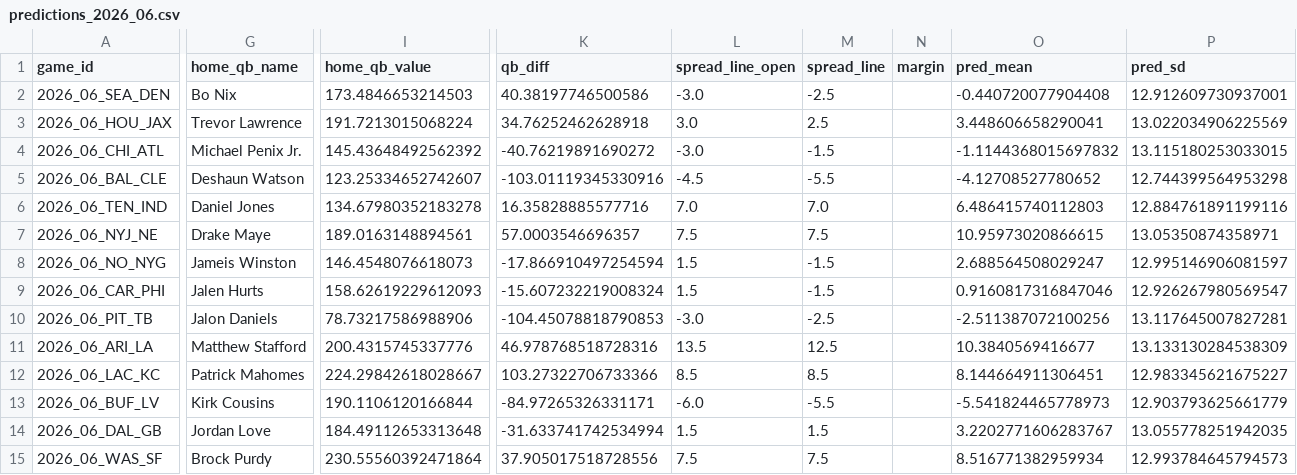
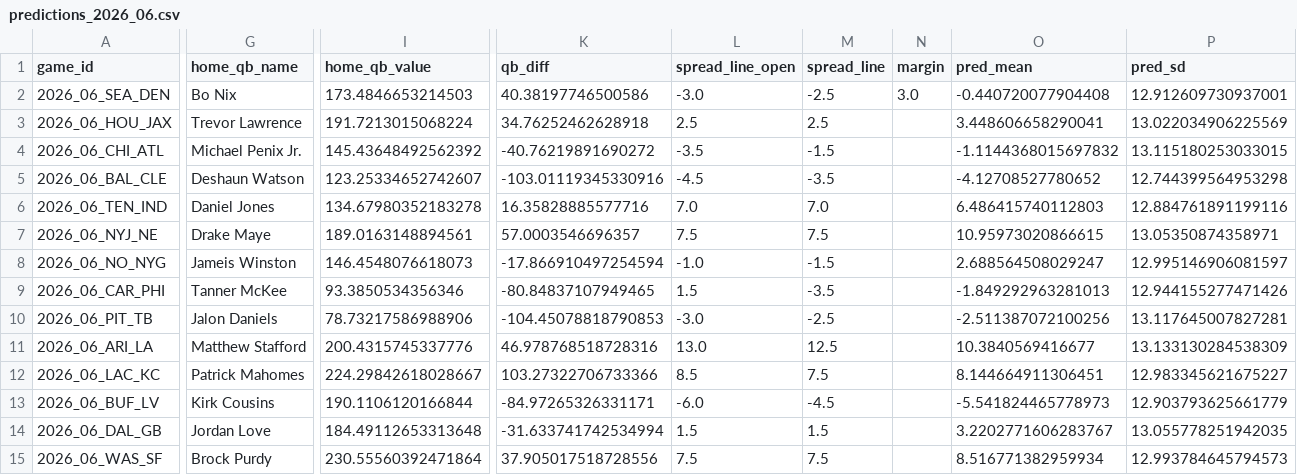
Before and after one commit to iggysiegel/nfl, a CSV file: predictions/predictions_2026_06.csv, drawn as a sheet; only a part is shown, gaps mark what is left out; the diff covers the shown part only; the diff names each change by its address in the sheet, - before the commit and + after, or states it on an @@ line.

```diff
--- a/predictions/predictions_2026_06.csv
+++ b/predictions/predictions_2026_06.csv
-N2 (margin): (empty)
+N2 (margin): 3.0
-L3 (spread_line_open): 3.0
+L3 (spread_line_open): 2.5
-L4 (spread_line_open): -3.0
+L4 (spread_line_open): -3.5
-M5 (spread_line): -5.5
+M5 (spread_line): -3.5
-L8 (spread_line_open): 1.5
+L8 (spread_line_open): -1.0
-G9 (home_qb_name): Jalen Hurts
+G9 (home_qb_name): Tanner McKee
-I9 (home_qb_value): 158.62619229612093
+I9 (home_qb_value): 93.3850534356346
-K9 (qb_diff): -15.607232219008324
+K9 (qb_diff): -80.84837107949465
-M9 (spread_line): -1.5
+M9 (spread_line): -3.5
-O9 (pred_mean): 0.9160817316847046
+O9 (pred_mean): -1.849292963281013
-P9 (pred_sd): 12.926267980569547
+P9 (pred_sd): 12.944155277471426
-L11 (spread_line_open): 13.5
+L11 (spread_line_open): 13.0
-M12 (spread_line): 8.5
+M12 (spread_line): 7.5
-M13 (spread_line): -5.5
+M13 (spread_line): -4.5
```
Also changed, not shown: 100 edited cells elsewhere in this file.
